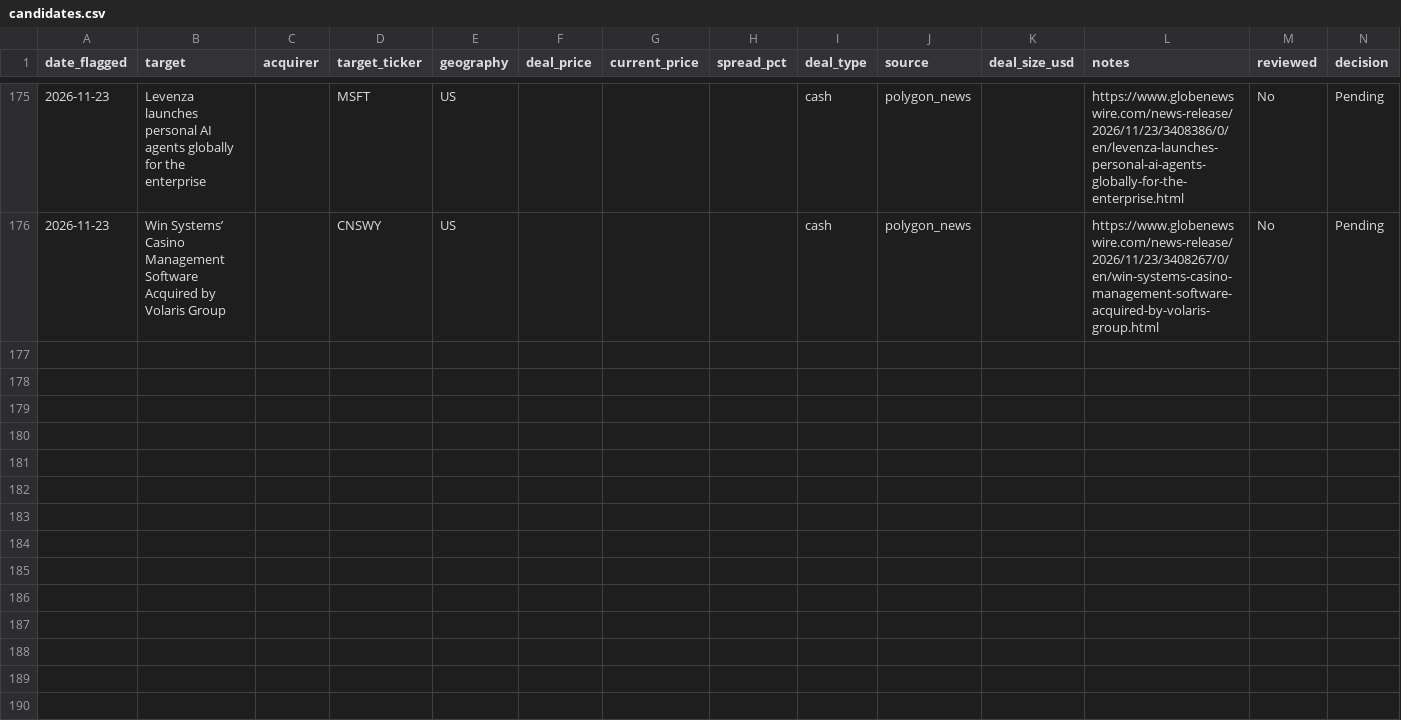
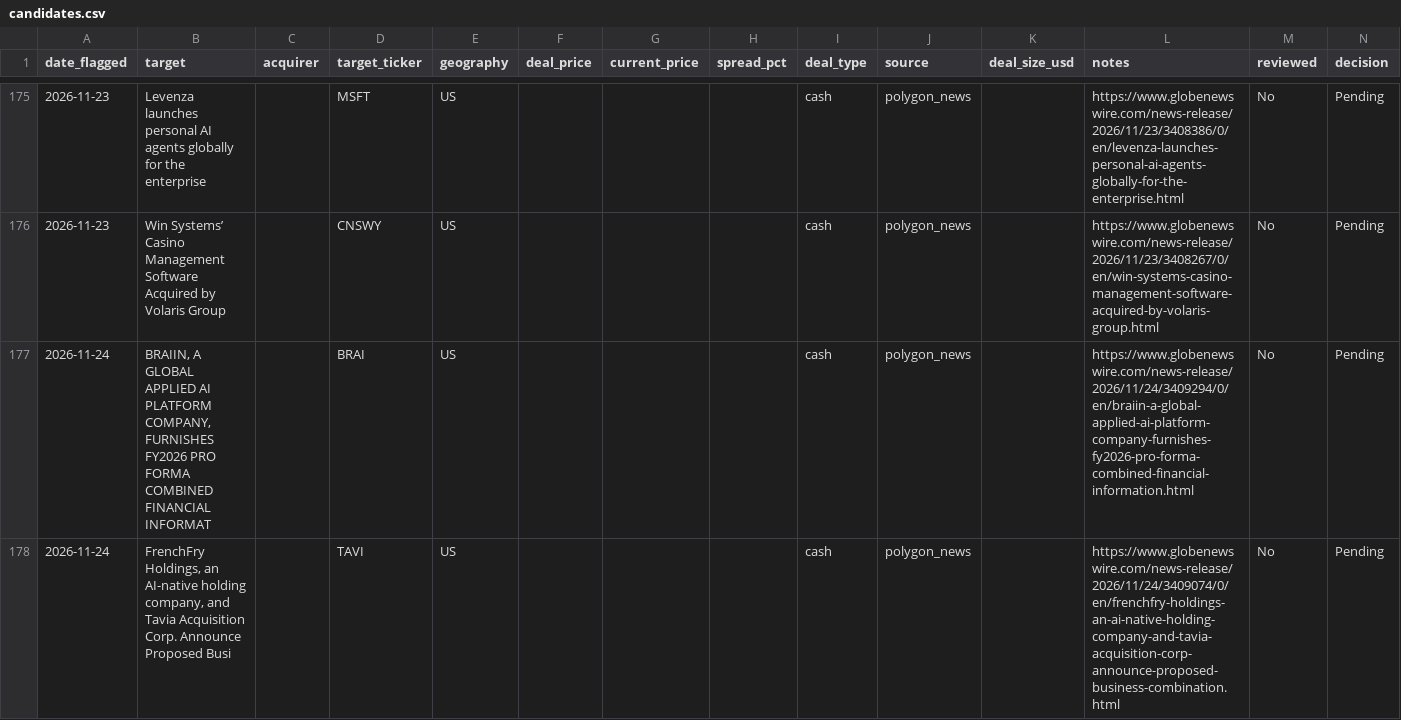
Before and after one commit to Chyde2010/merger_arb_test, a CSV file: data/candidates.csv, drawn as a sheet; only a part is shown, gaps mark what is left out.

```diff
--- a/data/candidates.csv
+++ b/data/candidates.csv
@@ -176 +176,3 @@ date_flagged,target,acquirer,target_ticker,geography,deal_price,current_price,sp
 2026-11-23,Win Systems’ Casino Management Software Acquired by Volaris Group,,CNSWY,US,,,,cash,polygon_news,,https://www.globenewswire.com/news-release/2026/11/23/3408267/0/en/win-systems-casino-management-software-acquired-by-volaris-group.html,No,Pending
+2026-11-24,"BRAIIN, A GLOBAL APPLIED AI PLATFORM COMPANY, FURNISHES FY2026 PRO FORMA COMBINED FINANCIAL INFORMAT",,BRAI,US,,,,cash,polygon_news,,https://www.globenewswire.com/news-release/2026/11/24/3409294/0/en/braiin-a-global-applied-ai-platform-company-furnishes-fy2026-pro-forma-combined-financial-information.html,No,Pending
+2026-11-24,"FrenchFry Holdings, an AI-native holding company, and Tavia Acquisition Corp. Announce Proposed Busi",,TAVI,US,,,,cash,polygon_news,,https://www.globenewswire.com/news-release/2026/11/24/3409074/0/en/frenchfry-holdings-an-ai-native-holding-company-and-tavia-acquisition-corp-announce-proposed-business-combination.html,No,Pending
```
Also changed, not shown: data/performance.csv, 1 other file.
